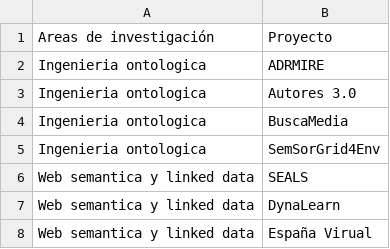
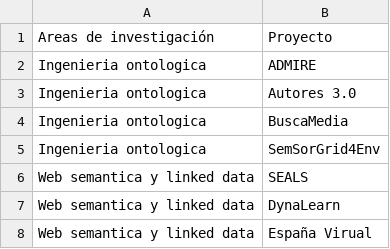
Before and after one commit to oeg-upm/website, a CSV file: data/Reserch-Projects.csv, drawn as a sheet; only a part is shown.

Commit message:
Correcion nombre de proyecto

```diff
--- a/data/Reserch-Projects.csv
+++ b/data/Reserch-Projects.csv
@@ -1,3 +1,3 @@
 Areas de investigación;Proyecto
-Ingenieria ontologica;ADRMIRE
+Ingenieria ontologica;ADMIRE
 Ingenieria ontologica;Autores 3.0
```
